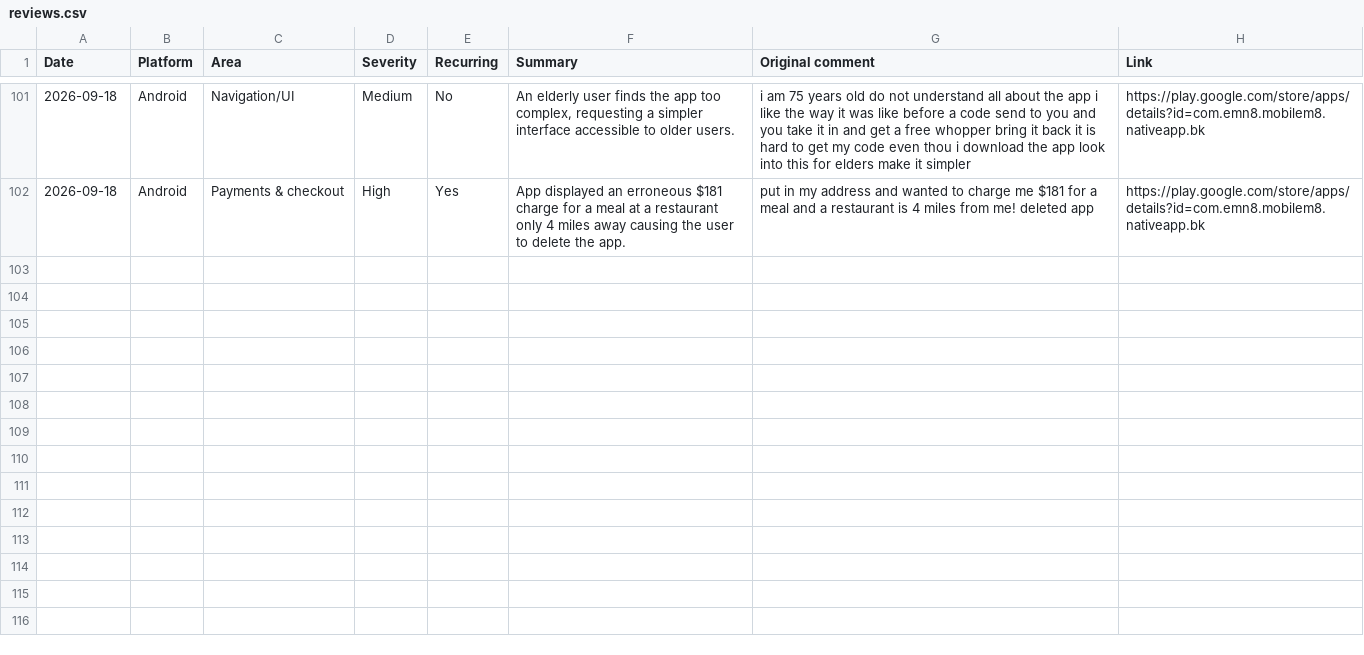
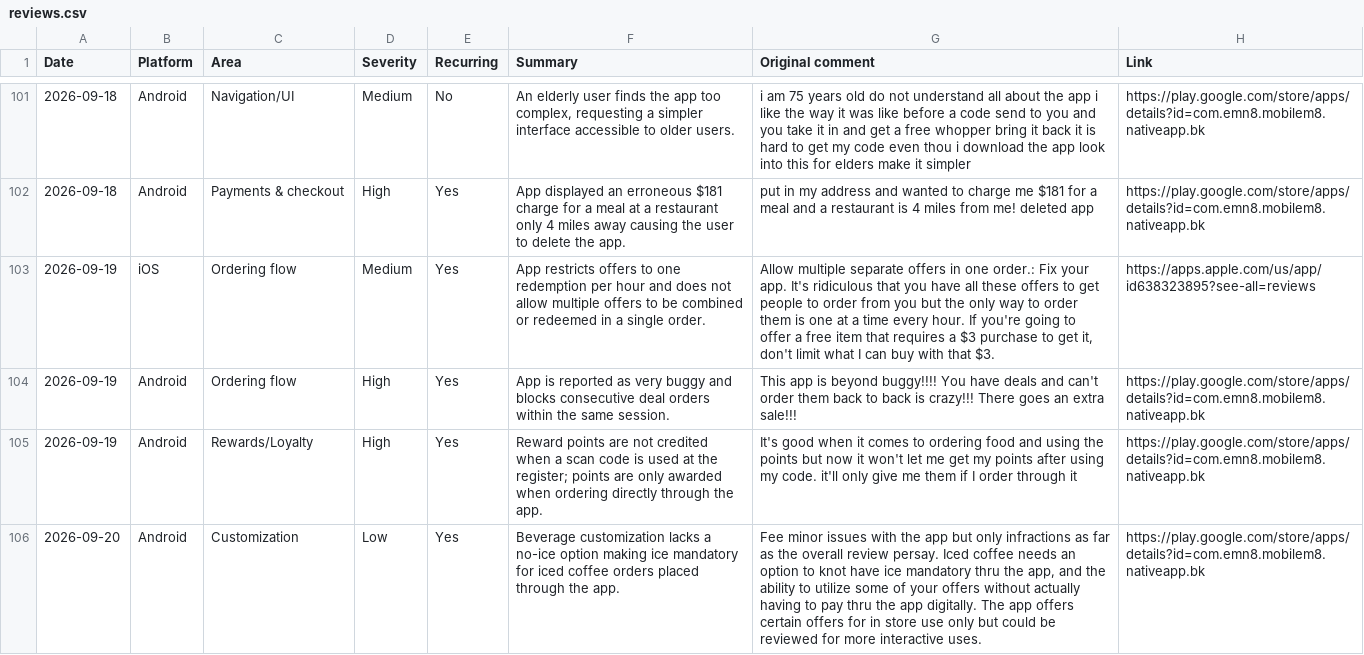
Before and after one commit to rocco9022/bk-review-triage, a CSV file: reviews.csv, drawn as a sheet; only a part is shown, gaps mark what is left out; the diff names each change by its address in the sheet, - before the commit and + after, or states it on an @@ line.

Commit message:
Add 4 UX/UI review(s)

```diff
--- a/reviews.csv
+++ b/reviews.csv
+row 103: 2026-09-19 | iOS | Ordering flow | Medium | Yes | App restricts offers to one redemption per hour and does not allow multiple offers to be combined or redeemed in a single order. | Allow multiple separate offers in one order.: Fix your app. It's ridiculous that you have all these offers to get people to order from you but the only way to order them is one at a time every hour. If you're going to offer a free item that requires a $3 purchase to get it, don't limit what I can buy with that $3. | https://apps.apple.com/us/app/id638323895?see-all=reviews
+row 104: 2026-09-19 | Android | Ordering flow | High | Yes | App is reported as very buggy and blocks consecutive deal orders within the same session. | This app is beyond buggy!!!! You have deals and can't order them back to back is crazy!!! There goes an extra sale!!! | https://play.google.com/store/apps/details?id=com.emn8.mobilem8.nativeapp.bk
+row 105: 2026-09-19 | Android | Rewards/Loyalty | High | Yes | Reward points are not credited when a scan code is used at the register; points are only awarded when ordering directly through the app. | It's good when it comes to ordering food and using the points but now it won't let me get my points after using my code. it'll only give me them if I order through it | https://play.google.com/store/apps/details?id=com.emn8.mobilem8.nativeapp.bk
+row 106: 2026-09-20 | Android | Customization | Low | Yes | Beverage customization lacks a no-ice option making ice mandatory for iced coffee orders placed through the app. | Fee minor issues with the app but only infractions as far as the overall review persay. Iced coffee needs an option to knot have ice mandatory thru the app, and the ability to utilize some of your offers without actually having to pay thru the app digitally. The app offers certain offers for in store use only but could be reviewed for more interactive uses. | https://play.google.com/store/apps/details?id=com.emn8.mobilem8.nativeapp.bk
```
